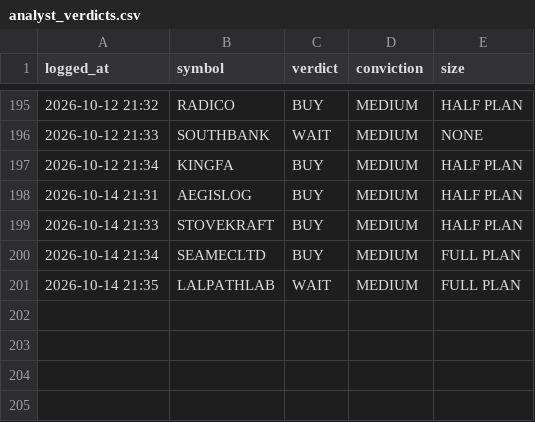
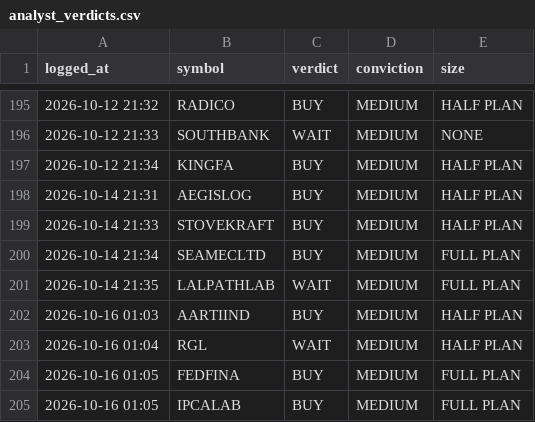
Before and after one commit to kartikeyaav/Golden-Stock, a CSV file: multibagger_screener/multibagger_screener/journal/analyst_verdicts.csv, drawn as a sheet; only a part is shown, gaps mark what is left out.

Commit message:
local analyst: 4 pooled verdict(s) 2026-10-16 01:06 (subscription run)

```diff
--- a/multibagger_screener/multibagger_screener/journal/analyst_verdicts.csv
+++ b/multibagger_screener/multibagger_screener/journal/analyst_verdicts.csv
@@ -201 +201,5 @@ logged_at,symbol,verdict,conviction,size
 2026-10-14 21:35,LALPATHLAB,WAIT,MEDIUM,FULL PLAN
+2026-10-16 01:03,AARTIIND,BUY,MEDIUM,HALF PLAN
+2026-10-16 01:04,RGL,WAIT,MEDIUM,HALF PLAN
+2026-10-16 01:05,FEDFINA,BUY,MEDIUM,FULL PLAN
+2026-10-16 01:05,IPCALAB,BUY,MEDIUM,FULL PLAN
```
Also changed, not shown: 5 other files.
